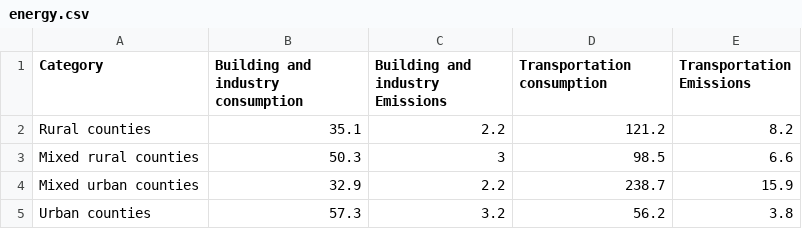
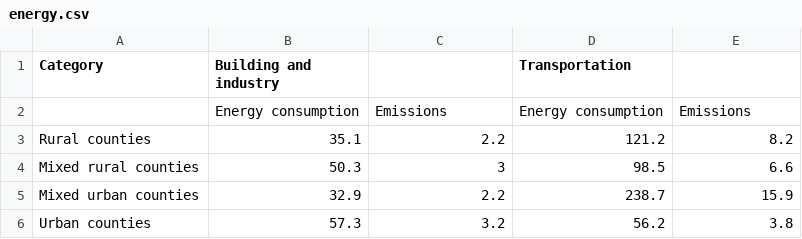
Before and after one commit to petferns/607-Project2, a CSV file: energy.csv, drawn as a sheet.

Commit message:
Add files via upload

```diff
--- a/energy.csv
+++ b/energy.csv
@@ -1,2 +1,3 @@
-Category,Building and industry consumption,Building and industry Emissions,Transportation consumption,Transportation Emissions
+Category,Building and industry ,,Transportation,
+,Energy consumption,Emissions,Energy consumption,Emissions
 Rural counties,35.1,2.2,121.2,8.2
```
